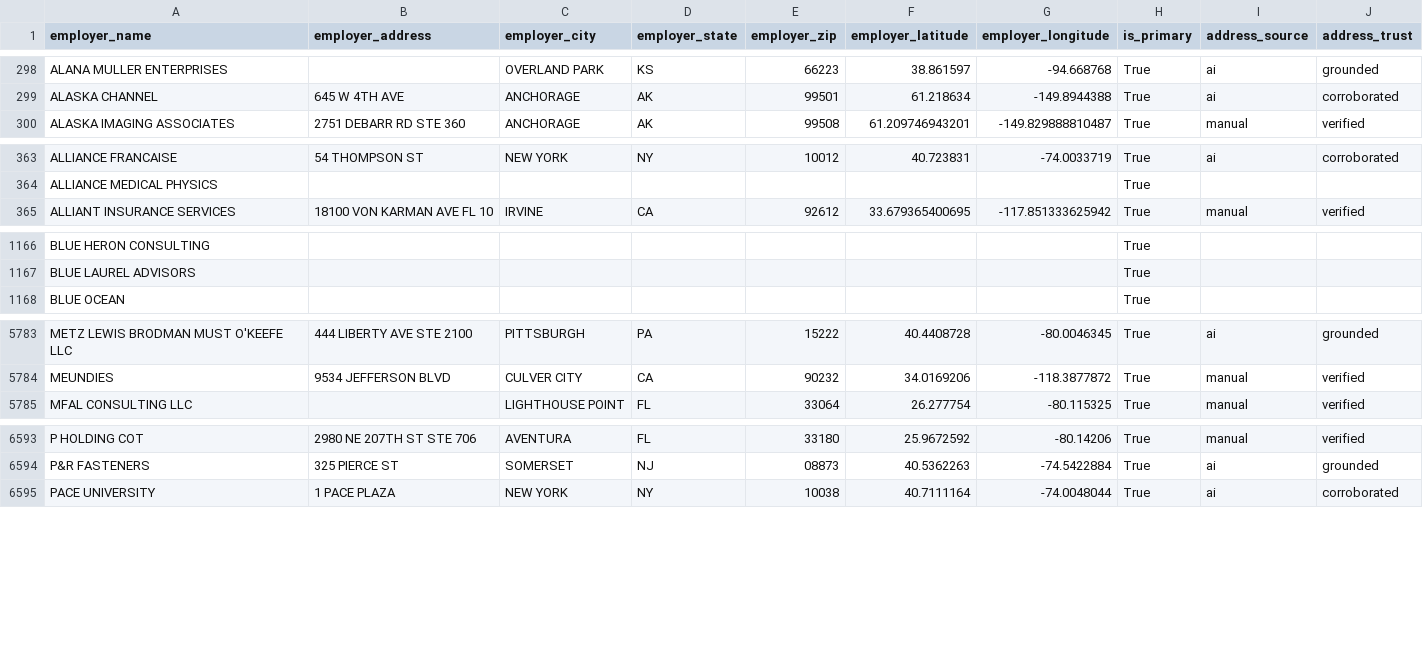
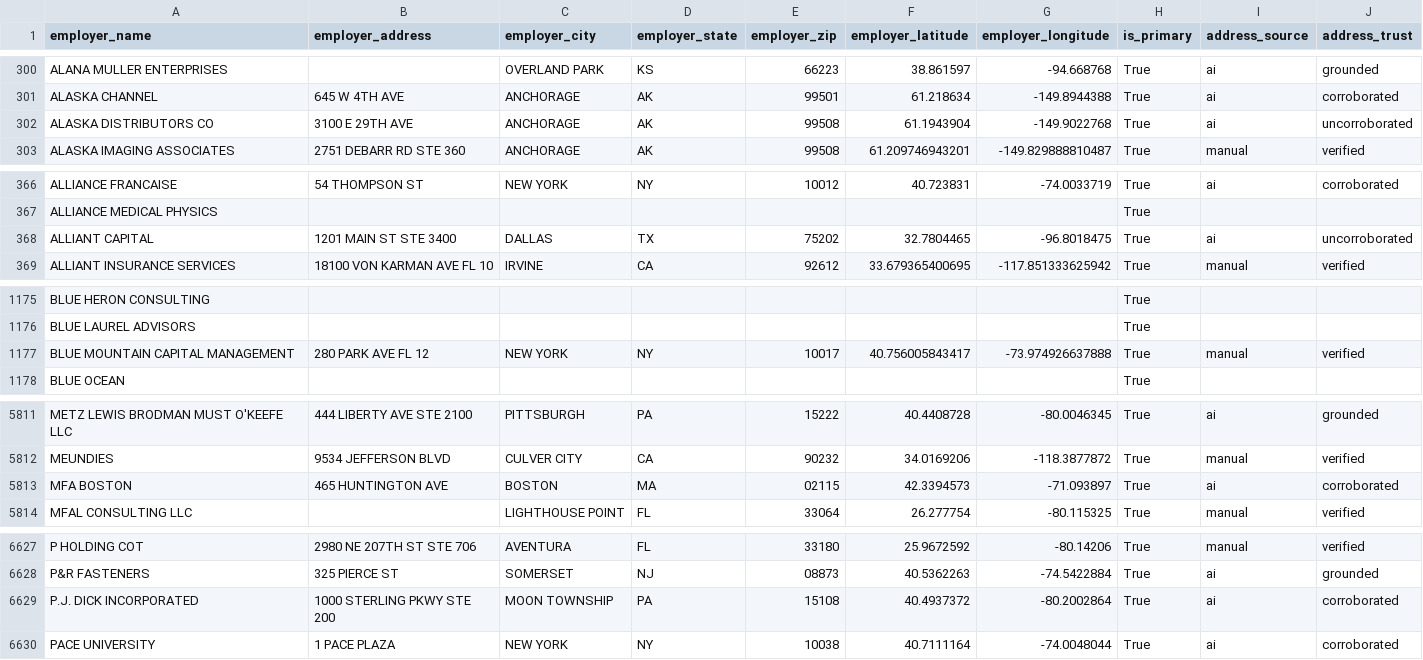
Before and after one commit to tareeqemad/fec-pipeline, a CSV file: data/output/employer_locations.csv, drawn as a sheet; only a part is shown, gaps mark what is left out; the diff covers the shown part only; the diff names each change by its address in the sheet, - before the commit and + after, or states it on an @@ line.

Commit message:
Pipeline run 2026-09-30 (7): cleaned output, caches, reports

```diff
--- a/data/output/employer_locations.csv
+++ b/data/output/employer_locations.csv
+row 302: ALASKA DISTRIBUTORS CO | 3100 E 29TH AVE | ANCHORAGE | AK | 99508 | 61.1943904 | -149.9022768 | True | ai | uncorroborated
+row 368: ALLIANT CAPITAL | 1201 MAIN ST STE 3400 | DALLAS | TX | 75202 | 32.7804465 | -96.8018475 | True | ai | uncorroborated
+row 1177: BLUE MOUNTAIN CAPITAL MANAGEMENT | 280 PARK AVE FL 12 | NEW YORK | NY | 10017 | 40.756005843417 | -73.974926637888 | True | manual | verified
+row 5813: MFA BOSTON | 465 HUNTINGTON AVE | BOSTON | MA | 02115 | 42.3394573 | -71.093897 | True | ai | corroborated
+row 6629: P.J. DICK INCORPORATED | 1000 STERLING PKWY STE 200 | MOON TOWNSHIP | PA | 15108 | 40.4937372 | -80.2002864 | True | ai | corroborated
```
Also changed, not shown: 48 added rows elsewhere in this file, data/reports/address_review_cases.csv, 3 other files.
